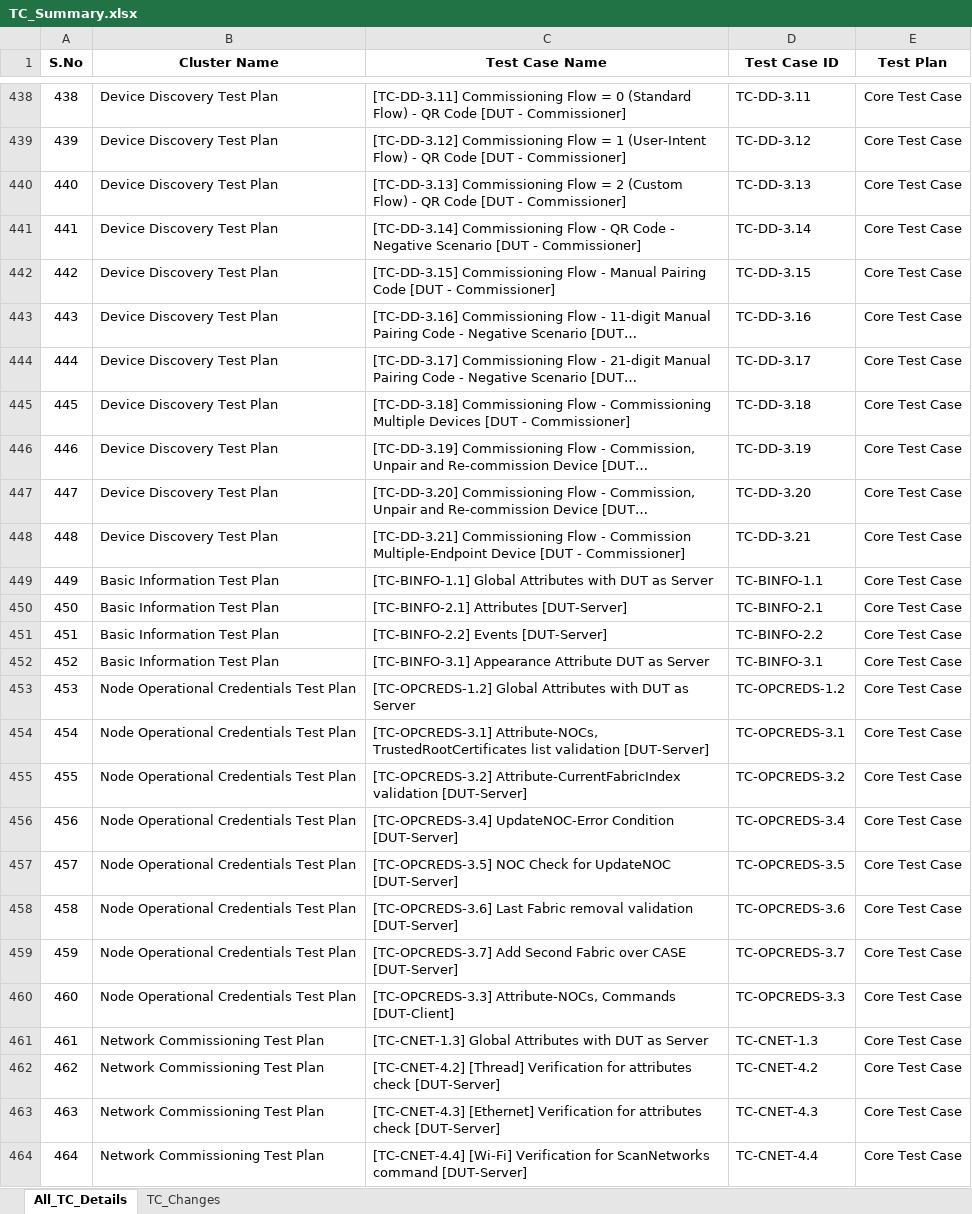
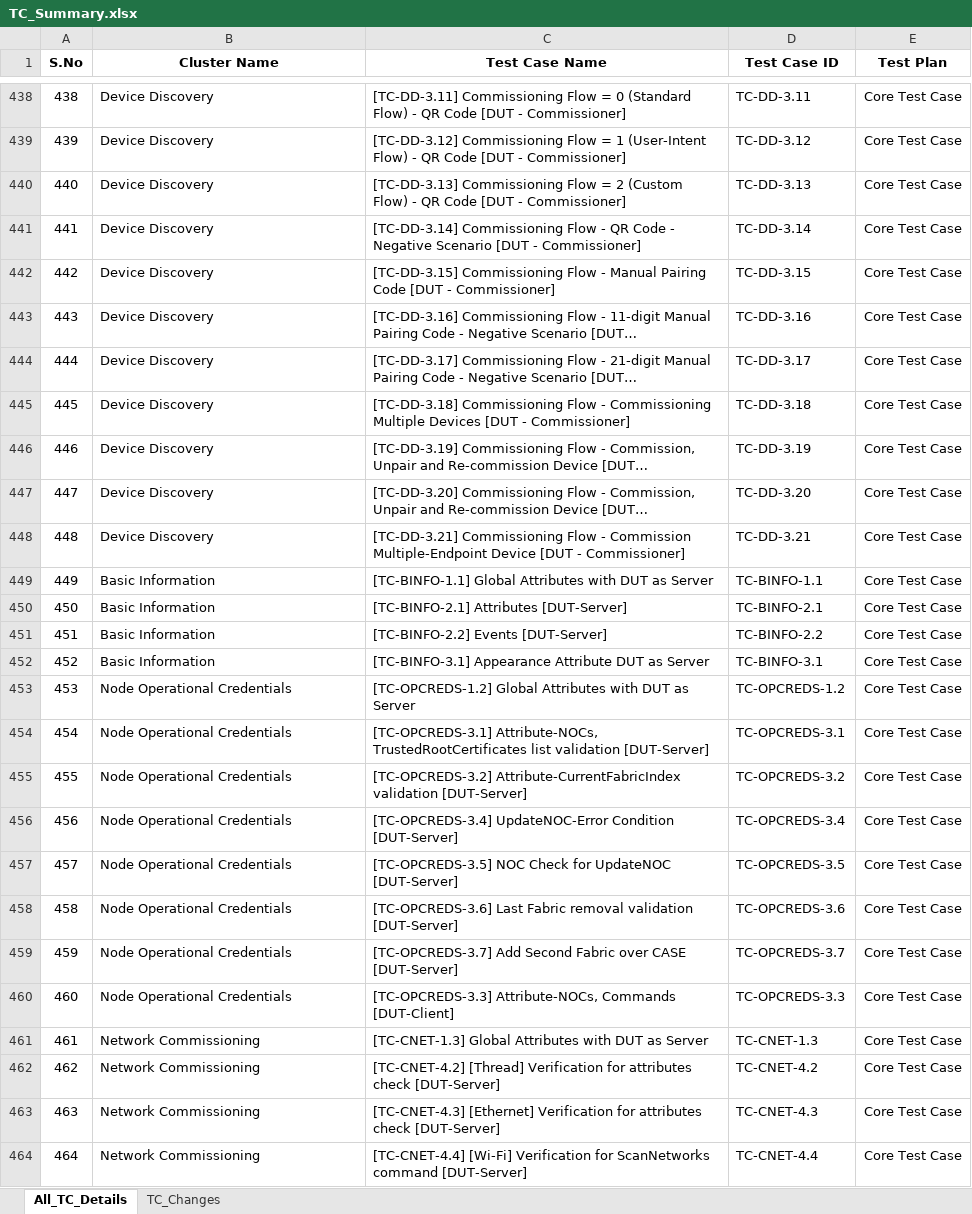
Before and after one commit to Survensa/chip_qa_support, an Excel workbook: Docs/TC_Summary.xlsx, sheet All_TC_Details, drawn as a sheet; only a part is shown, gaps mark what is left out; long unchanged cells end in …; values as stored, in another font and other column widths than the file's, no borders; the diff covers the shown part only; the diff names each change by its address in the sheet, - before the commit and + after, or states it on an @@ line.

```diff
--- a/Docs/TC_Summary.xlsx (sheet All_TC_Details)
+++ b/Docs/TC_Summary.xlsx (sheet All_TC_Details)
-B438:B448 (Cluster Name): Device Discovery Test Plan
+B438:B448 (Cluster Name): Device Discovery
-B449:B452 (Cluster Name): Basic Information Test Plan
+B449:B452 (Cluster Name): Basic Information
-B453:B460 (Cluster Name): Node Operational Credentials Test Plan
+B453:B460 (Cluster Name): Node Operational Credentials
-B461:B464 (Cluster Name): Network Commissioning Test Plan
+B461:B464 (Cluster Name): Network Commissioning
```
Also changed, not shown: 154 edited cells elsewhere in this sheet, sheet TC_Changes, 1 other file.
